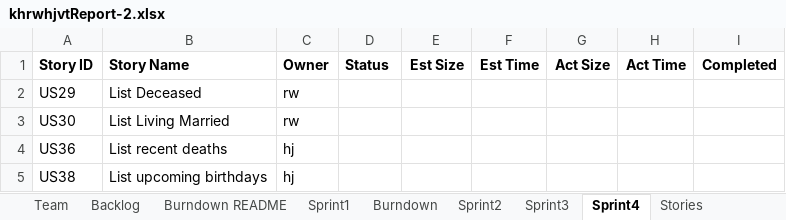
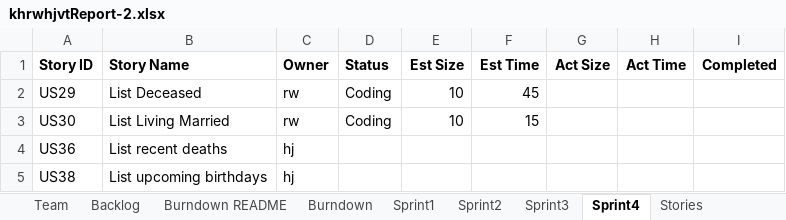
Before and after one commit to khockenj/ssw555, an Excel workbook: khrwhjvtReport-2.xlsx, sheet Sprint4, drawn as a sheet; values as stored, in another font and other column widths than the file's, no borders; the diff names each change by its address in the sheet, - before the commit and + after, or states it on an @@ line.

```diff
--- a/khrwhjvtReport-2.xlsx (sheet Sprint4)
+++ b/khrwhjvtReport-2.xlsx (sheet Sprint4)
@@ sheet tab order changed: Team | Backlog | Burndown README | Burndown | Sprint1 | Sprint2 | Sprint3 | Sprint4 | Stories @@
-D2:D3 (Status): (empty)
+D2:D3 (Status): Coding
-E2:E3 (Est Size): (empty)
+E2:E3 (Est Size): 10
-F2 (Est Time): (empty)
+F2 (Est Time): 45
-F3 (Est Time): (empty)
+F3 (Est Time): 15
```
Also changed, not shown: sheet Backlog, sheet Sprint3, 5 other files.
